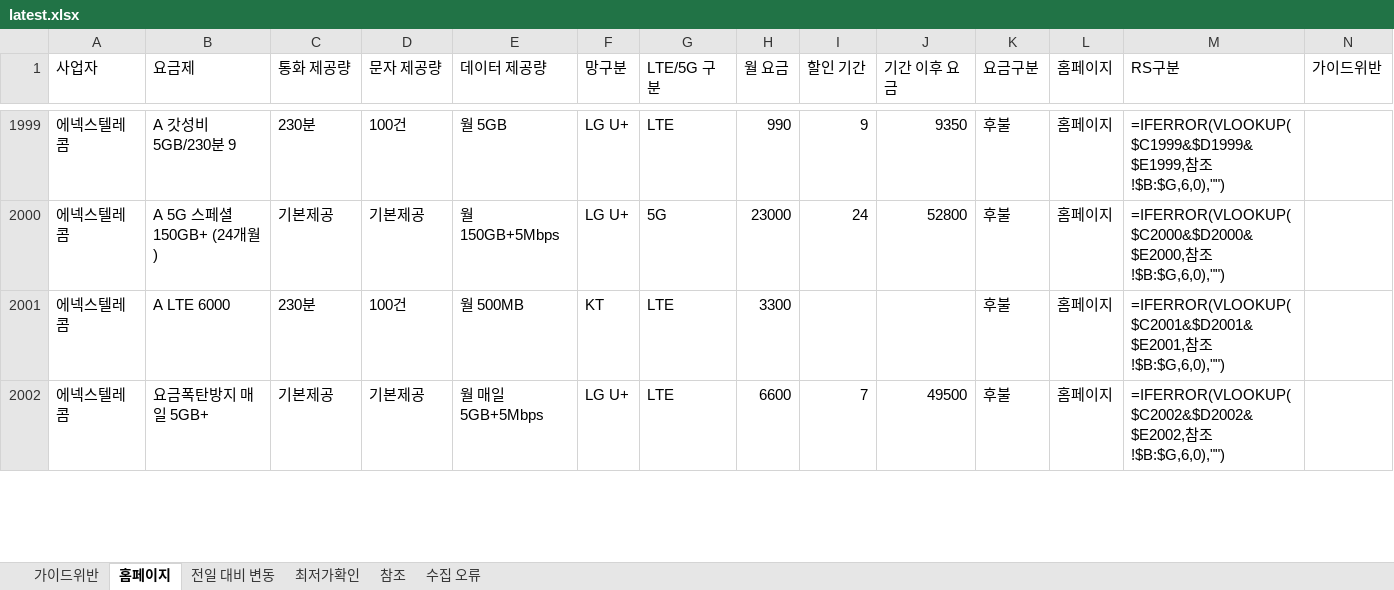
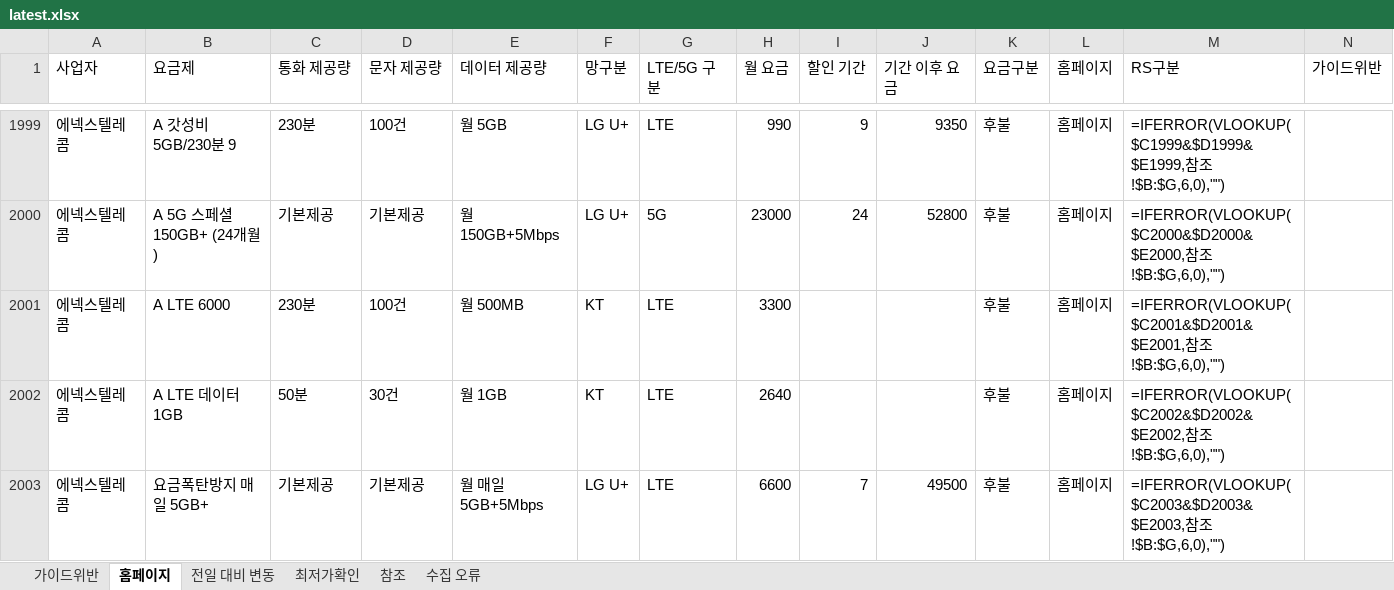
Before and after one commit to kjch444-sketchs/homepage_crawl, an Excel workbook: history/latest.xlsx, sheet 홈페이지, drawn as a sheet; only a part is shown, gaps mark what is left out; values as stored, in another font and other column widths than the file's, no borders; formulas without a stored value are shown as written; addresses are those after the commit; the diff covers the shown part only; the diff names each change by its address in the sheet, - before the commit and + after, or states it on an @@ line.

```diff
--- a/history/latest.xlsx (sheet 홈페이지)
+++ b/history/latest.xlsx (sheet 홈페이지)
+row 2002: 에넥스텔레콤 | A LTE 데이터 1GB | 50분 | 30건 | 월 1GB | KT | LTE | 2640 |  |  | 후불 | 홈페이지 | =IFERROR(VLOOKUP($C2002&$D2002&$E2002,참조!$B:$G,6,0),"")
-M2003 (RS구분): =IFERROR(VLOOKUP($C2002&$D2002&$E2002,참조…
+M2003 (RS구분): =IFERROR(VLOOKUP($C2003&$D2003&$E2003,참조…
```
Also changed, not shown: 2 added rows, 3 removed rows and 10 edited cells elsewhere in this sheet, sheet 전일 대비 변동, 1 other file.
